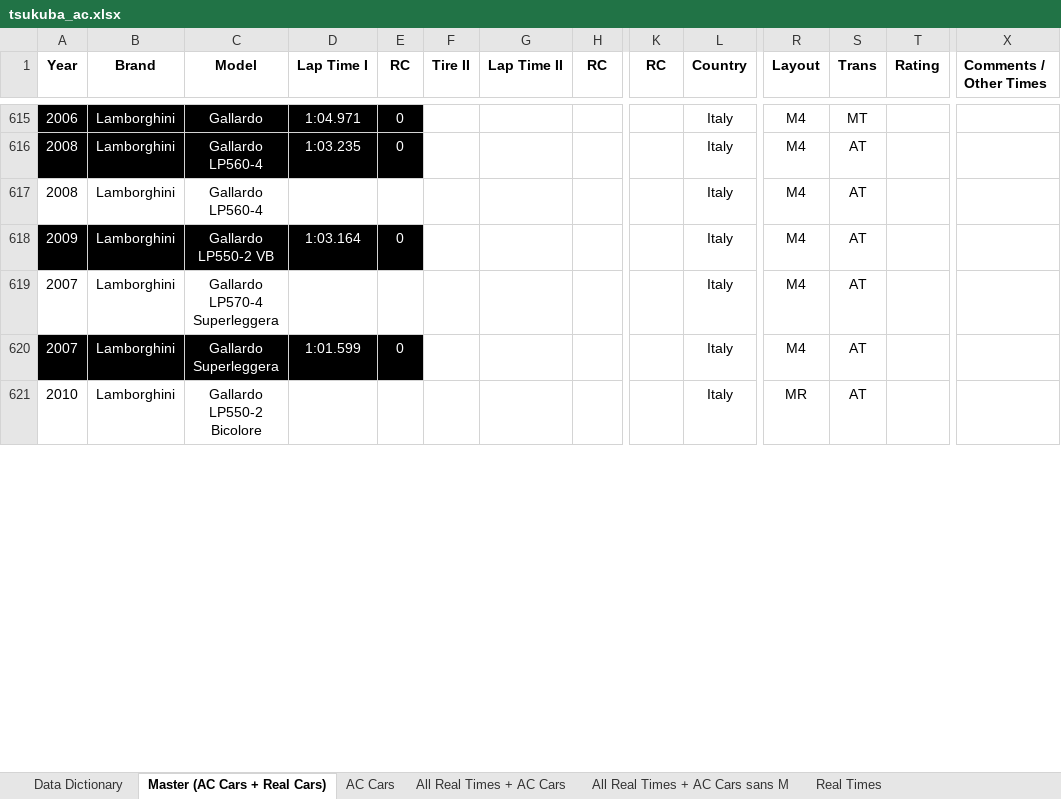
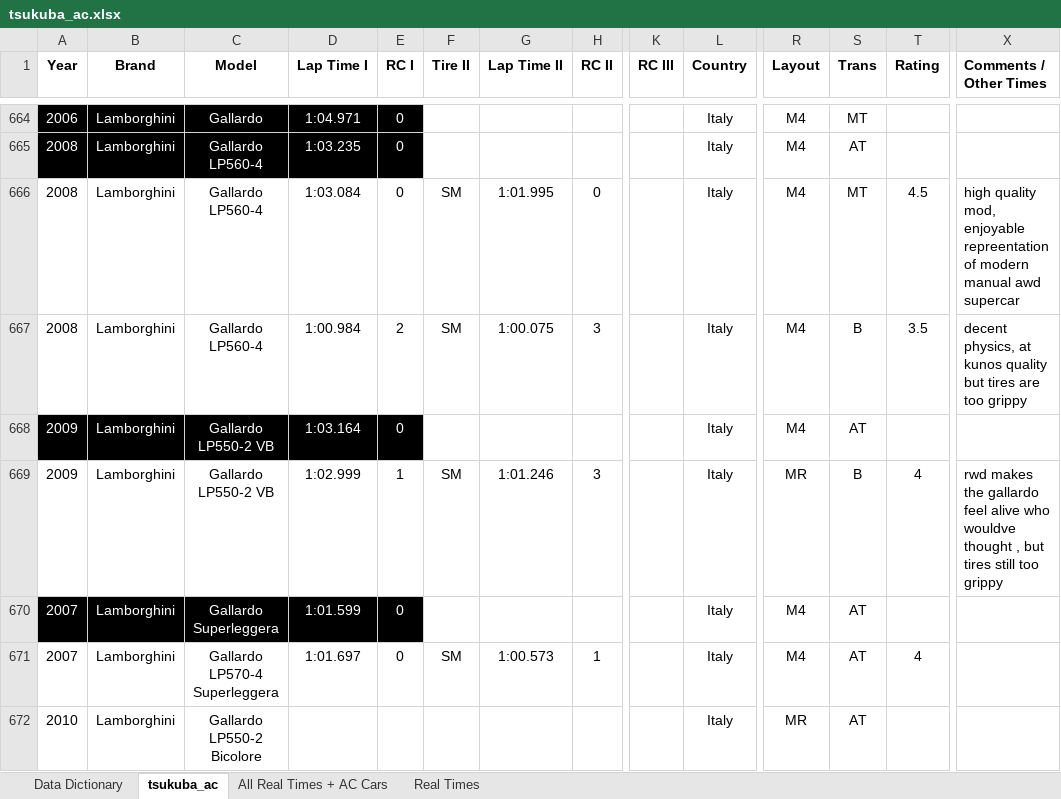
Before and after one commit to zaki1503/tsukuba_modelling, an Excel workbook: data/tsukuba_ac.xlsx, sheet tsukuba_ac, drawn as a sheet; only a part is shown, gaps mark what is left out; values as stored, in another font and other column widths than the file's, no borders; conditional formats and table styles not drawn; removed rows and columns are numbered as before the commit, all else as after; rows hold the shown columns only; the diff covers the shown part only; the diff names each change by its address in the sheet, - before the commit and + after, or states it on an @@ line.

Commit message:
updated csv/ xlsx with new collected lap times
tested miatas primarily, edited some rc classifications

```diff
--- a/data/tsukuba_ac.xlsx (sheet tsukuba_ac)
+++ b/data/tsukuba_ac.xlsx (sheet tsukuba_ac)
-sheet tab: Master (AC Cars + Real Cars)
+sheet tab: tsukuba_ac
-sheet tab: AC Cars
-sheet tab: All Real Times + AC Cars sans M
-E1: RC
+E1: RC I
-H1: RC
+H1: RC II
-K1: RC
+K1: RC III
-D666 (Lap Time I): (empty)
+D666 (Lap Time I): 1:03.084
-E666 (RC I): (empty)
+E666 (RC I): 0
-F666 (Tire II): (empty)
+F666 (Tire II): SM
-G666 (Lap Time II): (empty)
+G666 (Lap Time II): 1:01.995
-H666 (RC II): (empty)
+H666 (RC II): 0
-S666 (Trans): AT
+S666 (Trans): MT
-T666 (Rating): (empty)
+T666 (Rating): 4.5
-X666 (Comments / Other Times): (empty)
+X666 (Comments / Other Times): high quality mod, enjoyable repreentation of modern manual awd supercar
+row 667: 2008 | Lamborghini | Gallardo LP560-4 | 1:00.984 | 2 | SM | 1:00.075 | 3 |  | Italy | M4 | B | 3.5 | decent physics, at kunos quality but tires are too grippy
-row 619: 2007 | Lamborghini | Gallardo LP570-4 Superleggera |  |  |  |  |  |  | Italy | M4 | AT
+row 669: 2009 | Lamborghini | Gallardo LP550-2 VB | 1:02.999 | 1 | SM | 1:01.246 | 3 |  | Italy | MR | B | 4 | rwd makes the gallardo feel alive who wouldve thought , but tires still too grippy
+row 671: 2007 | Lamborghini | Gallardo LP570-4 Superleggera | 1:01.697 | 0 | SM | 1:00.573 | 1 |  | Italy | M4 | AT | 4
```
Also changed, not shown: 84 added rows, 7 removed rows, 6 moved rows, 346 edited cells and cell formats elsewhere in this sheet, sheet All Real Times + AC Cars, formulas that keep their value, charts or pictures, 2 other files.
